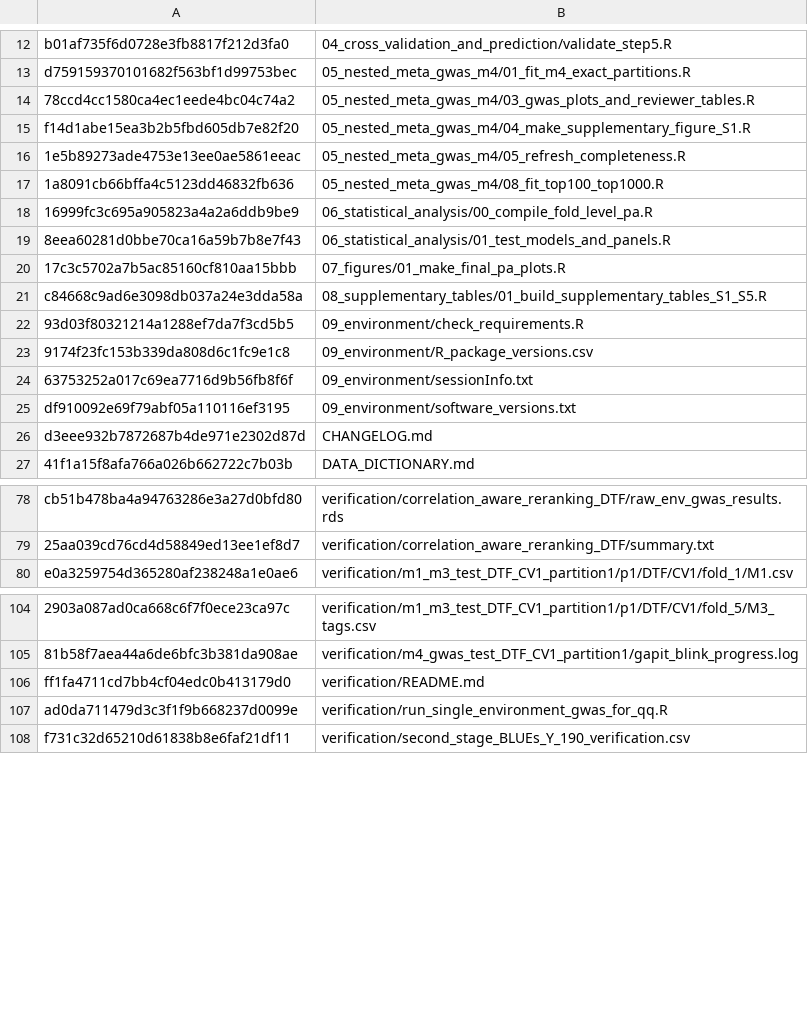
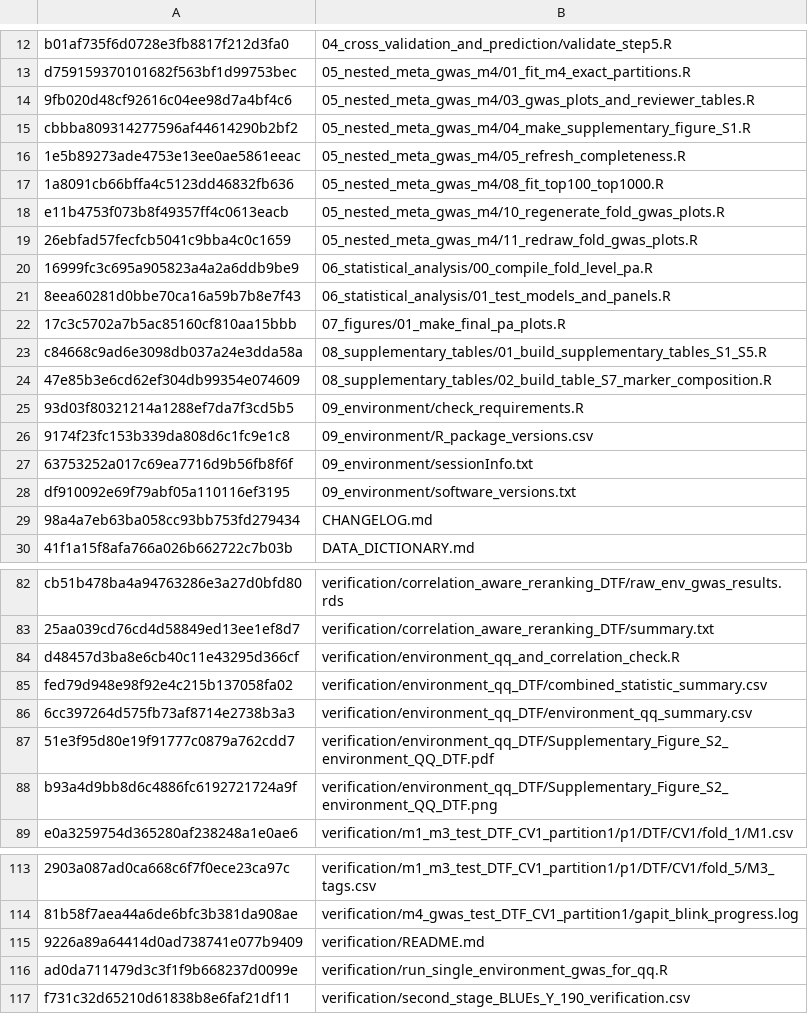
Before and after one commit to nelsonlubanga/chickpea-genomic-prediction, a TSV file: checksums_md5.tsv, drawn as a sheet; only a part is shown, gaps mark what is left out; addresses are those after the commit; the diff covers the shown part only; the diff names each change by its address in the sheet, - before the commit and + after, or states it on an @@ line.

```diff
--- a/checksums_md5.tsv
+++ b/checksums_md5.tsv
-A14: 78ccd4cc1580ca4ec1eede4bc04c74a2
+A14: 9fb020d48cf92616c04ee98d7a4bf4c6
-A15: f14d1abe15ea3b2b5fbd605db7e82f20
+A15: cbbba809314277596af44614290b2bf2
+row 18: e11b4753f073b8f49357ff4c0613eacb | 05_nested_meta_gwas_m4/10_regenerate_fold_gwas_plots.R
+row 19: 26ebfad57fecfcb5041c9bba4c0c1659 | 05_nested_meta_gwas_m4/11_redraw_fold_gwas_plots.R
+row 24: 47e85b3e6cd62ef304db99354e074609 | 08_supplementary_tables/02_build_table_S7_marker_composition.R
-A29: d3eee932b7872687b4de971e2302d87d
+A29: 98a4a7eb63ba058cc93bb753fd279434
+row 84: d48457d3ba8e6cb40c11e43295d366cf | verification/environment_qq_and_correlation_check.R
+row 85: fed79d948e98f92e4c215b137058fa02 | verification/environment_qq_DTF/combined_statistic_summary.csv
+row 86: 6cc397264d575fb73af8714e2738b3a3 | verification/environment_qq_DTF/environment_qq_summary.csv
+row 87: 51e3f95d80e19f91777c0879a762cdd7 | verification/environment_qq_DTF/Supplementary_Figure_S2_environment_QQ_DTF.pdf
+row 88: b93a4d9bb8d6c4886fc6192721724a9f | verification/environment_qq_DTF/Supplementary_Figure_S2_environment_QQ_DTF.png
-A115: ff1fa4711cd7bb4cf04edc0b413179d0
+A115: 9226a89a64414d0ad738741e077b9409
```
Also changed, not shown: 1 added row and 5 edited cells elsewhere in this file, FILE_MANIFEST.tsv, outputs/supplementary_figures/Supplementary_Figure_S1_page_manifest.tsv, 17 other files.
